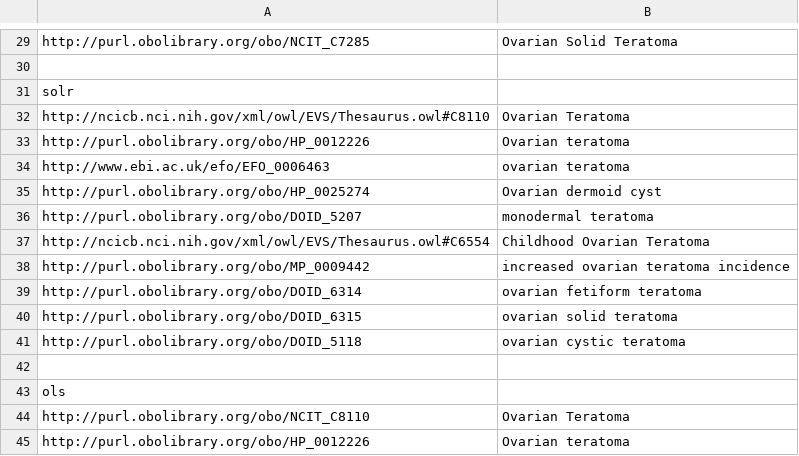
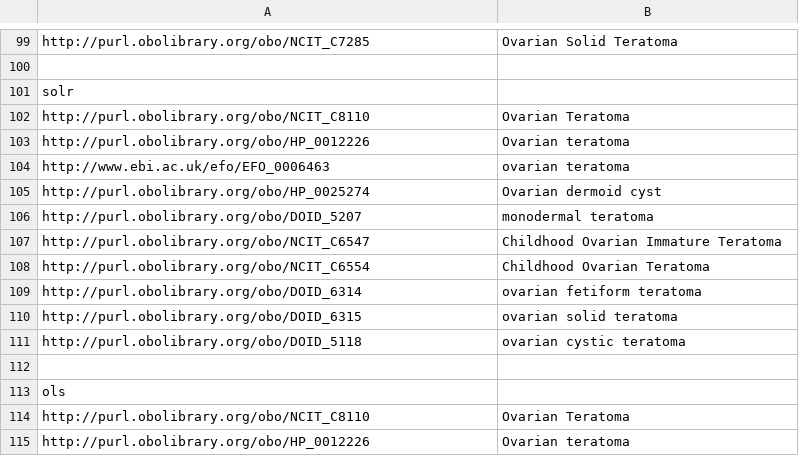
Before and after one commit to danielapoliveira/bioont-search-benchmark, a TSV file: userinput/ranking_results/Ovarian Teratoma.tsv, drawn as a sheet; only a part is shown, gaps mark what is left out; the diff covers the shown part only.

```diff
--- a/userinput/ranking_results/Ovarian Teratoma.tsv
+++ b/userinput/ranking_results/Ovarian Teratoma.tsv
@@ -31,3 +101,3 @@ http://purl.obolibrary.org/obo/NCIT_C7285	Ovarian Solid Teratoma
 solr
-http://ncicb.nci.nih.gov/xml/owl/EVS/Thesaurus.owl#C8110	Ovarian Teratoma
+http://purl.obolibrary.org/obo/NCIT_C8110	Ovarian Teratoma
 http://purl.obolibrary.org/obo/HP_0012226	Ovarian teratoma
@@ -36,4 +106,4 @@ http://purl.obolibrary.org/obo/HP_0025274	Ovarian dermoid cyst
 http://purl.obolibrary.org/obo/DOID_5207	monodermal teratoma
-http://ncicb.nci.nih.gov/xml/owl/EVS/Thesaurus.owl#C6554	Childhood Ovarian Teratoma
-http://purl.obolibrary.org/obo/MP_0009442	increased ovarian teratoma incidence
+http://purl.obolibrary.org/obo/NCIT_C6547	Childhood Ovarian Immature Teratoma
+http://purl.obolibrary.org/obo/NCIT_C6554	Childhood Ovarian Teratoma
 http://purl.obolibrary.org/obo/DOID_6314	ovarian fetiform teratoma
```
Also changed, not shown: 70 added rows elsewhere in this file, userinput/ranking_results/Carboplatin.tsv, userinput/ranking_results/Ovarian Choriocarcinoma.tsv, 9 other files.
